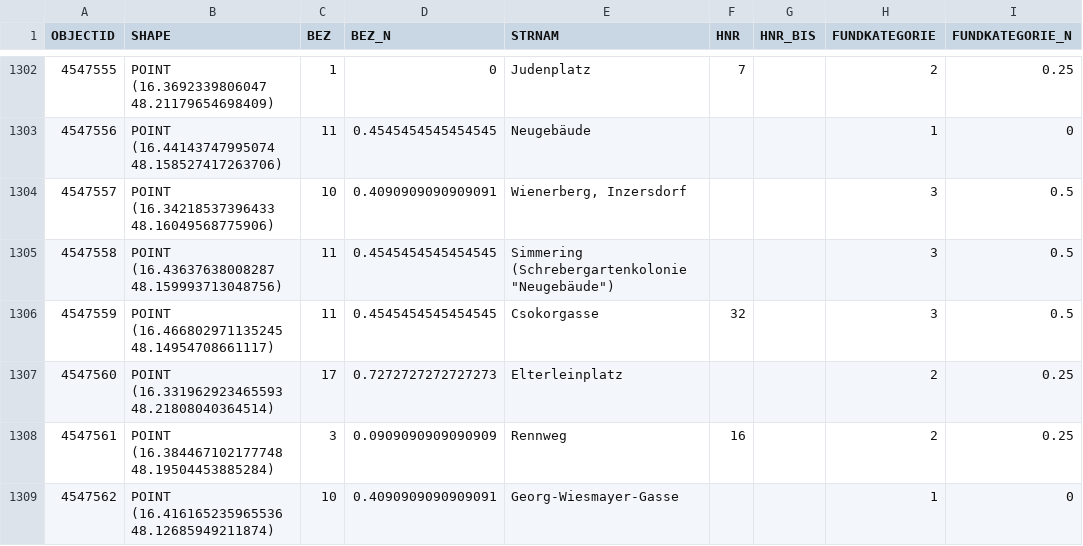
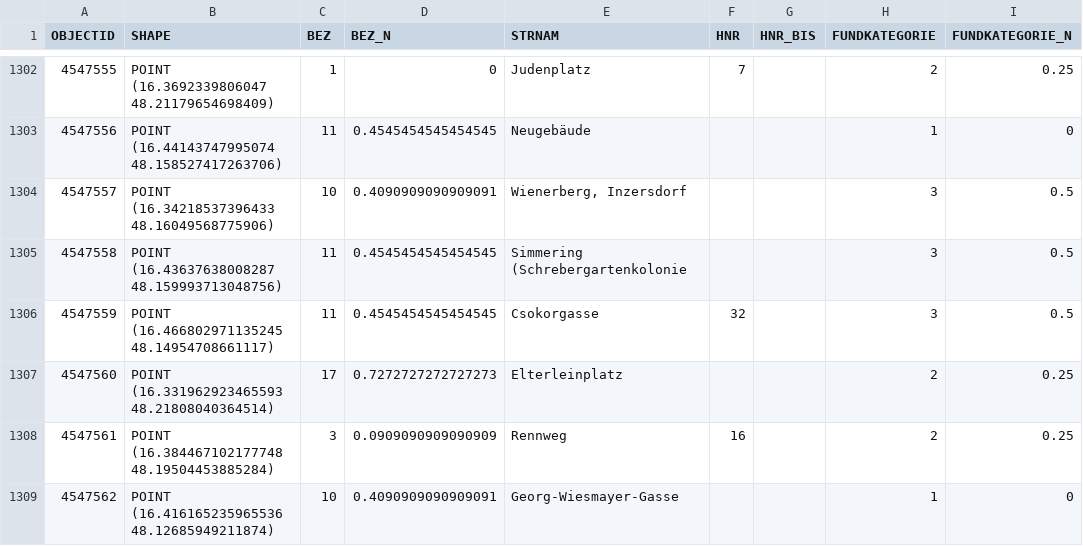
Before and after one commit to Bolkun/clustering, a CSV file: src/assets/csv/data_preparation/cleaned_archaelogical_sites_of_wien.csv, drawn as a sheet; only a part is shown, gaps mark what is left out; the diff names each change by its address in the sheet, - before the commit and + after, or states it on an @@ line.

Commit message:
Working on csv Table add & edit rows

```diff
--- a/src/assets/csv/data_preparation/cleaned_archaelogical_sites_of_wien.csv
+++ b/src/assets/csv/data_preparation/cleaned_archaelogical_sites_of_wien.csv
-E1305 (STRNAM): Simmering (Schrebergartenkolonie "Neugebäude")
+E1305 (STRNAM): Simmering (Schrebergartenkolonie
```
Also changed, not shown: 8 other files.
